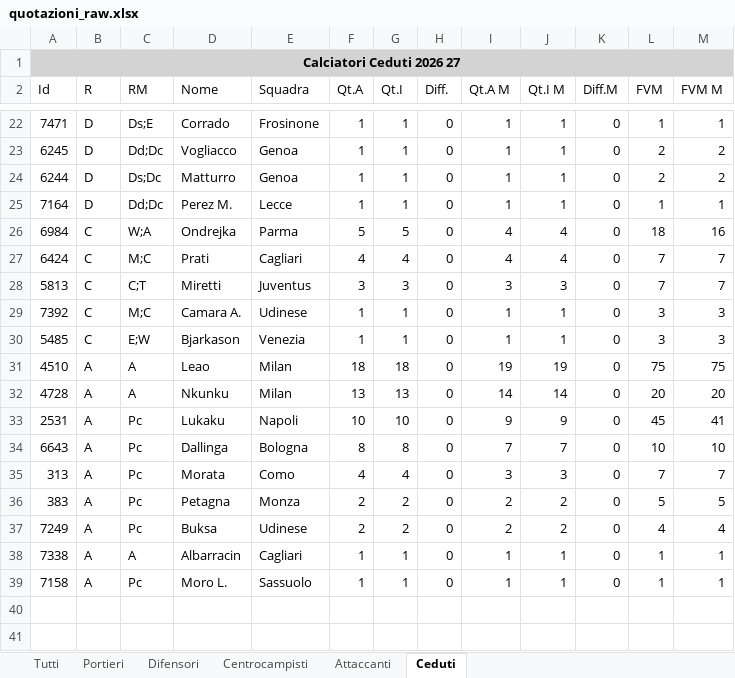
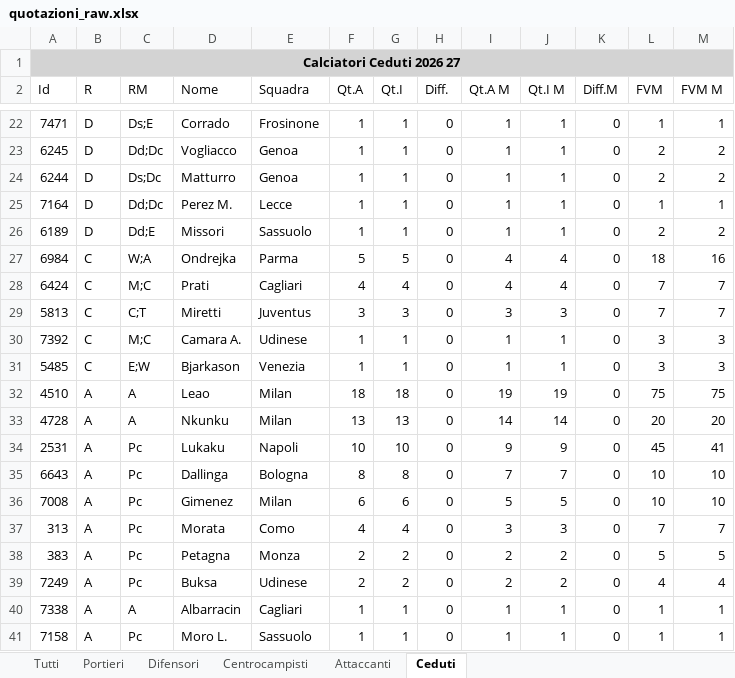
Before and after one commit to lucianomurr/FantaDraft, an Excel workbook: quotazioni_raw.xlsx, sheet Ceduti, drawn as a sheet; only a part is shown, gaps mark what is left out; values as stored, in another font and other column widths than the file's, no borders; the diff names each change by its address in the sheet, - before the commit and + after, or states it on an @@ line.

```diff
--- a/quotazioni_raw.xlsx (sheet Ceduti)
+++ b/quotazioni_raw.xlsx (sheet Ceduti)
+row 26: 6189 | D | Dd;E | Missori | Sassuolo | 1 | 1 | 0 | 1 | 1 | 0 | 2 | 2
+row 36: 7008 | A | Pc | Gimenez | Milan | 6 | 6 | 0 | 5 | 5 | 0 | 10 | 10
```
Also changed, not shown: sheet Tutti, sheet Centrocampisti, sheet Difensori, sheet Attaccanti, sheet Portieri, 18 other files.
